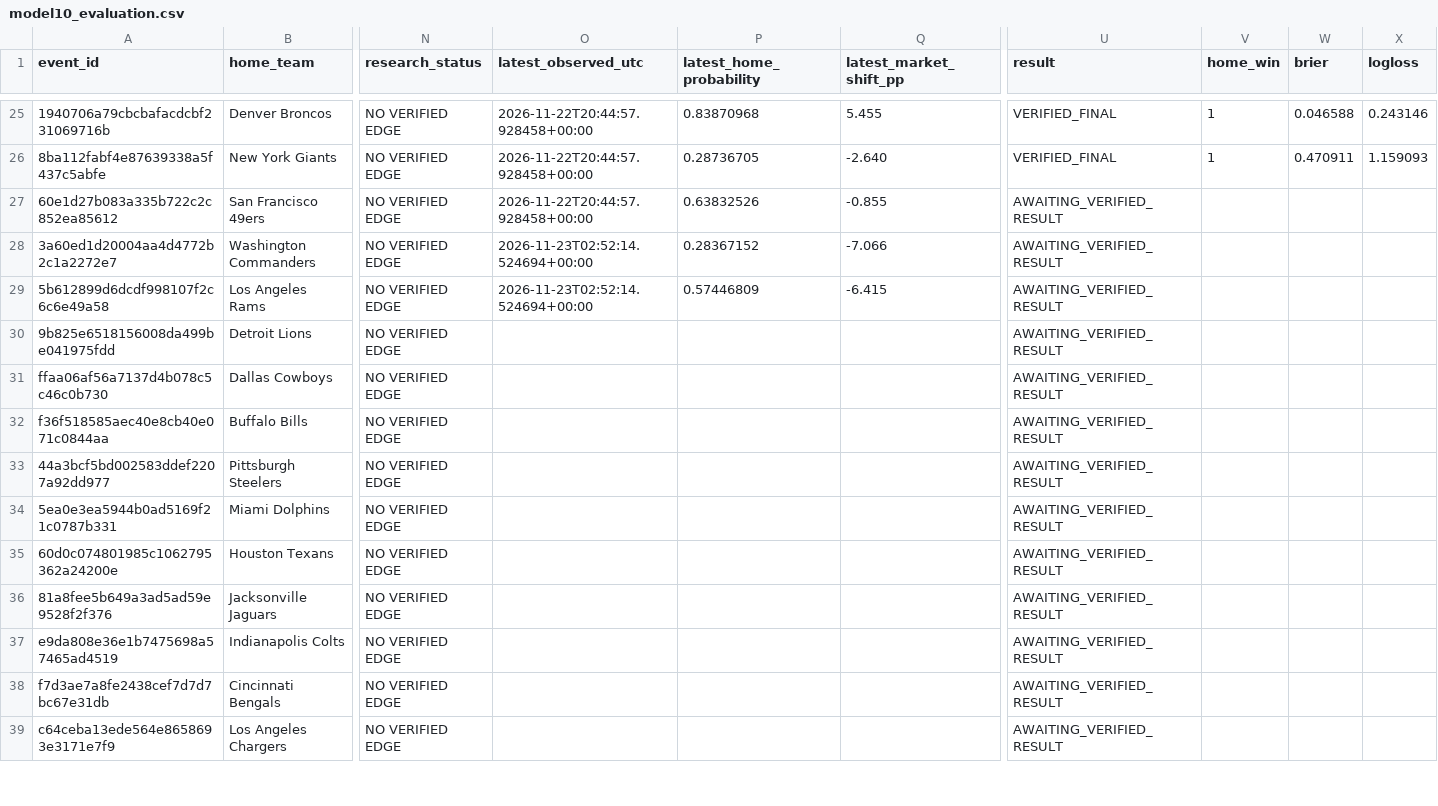
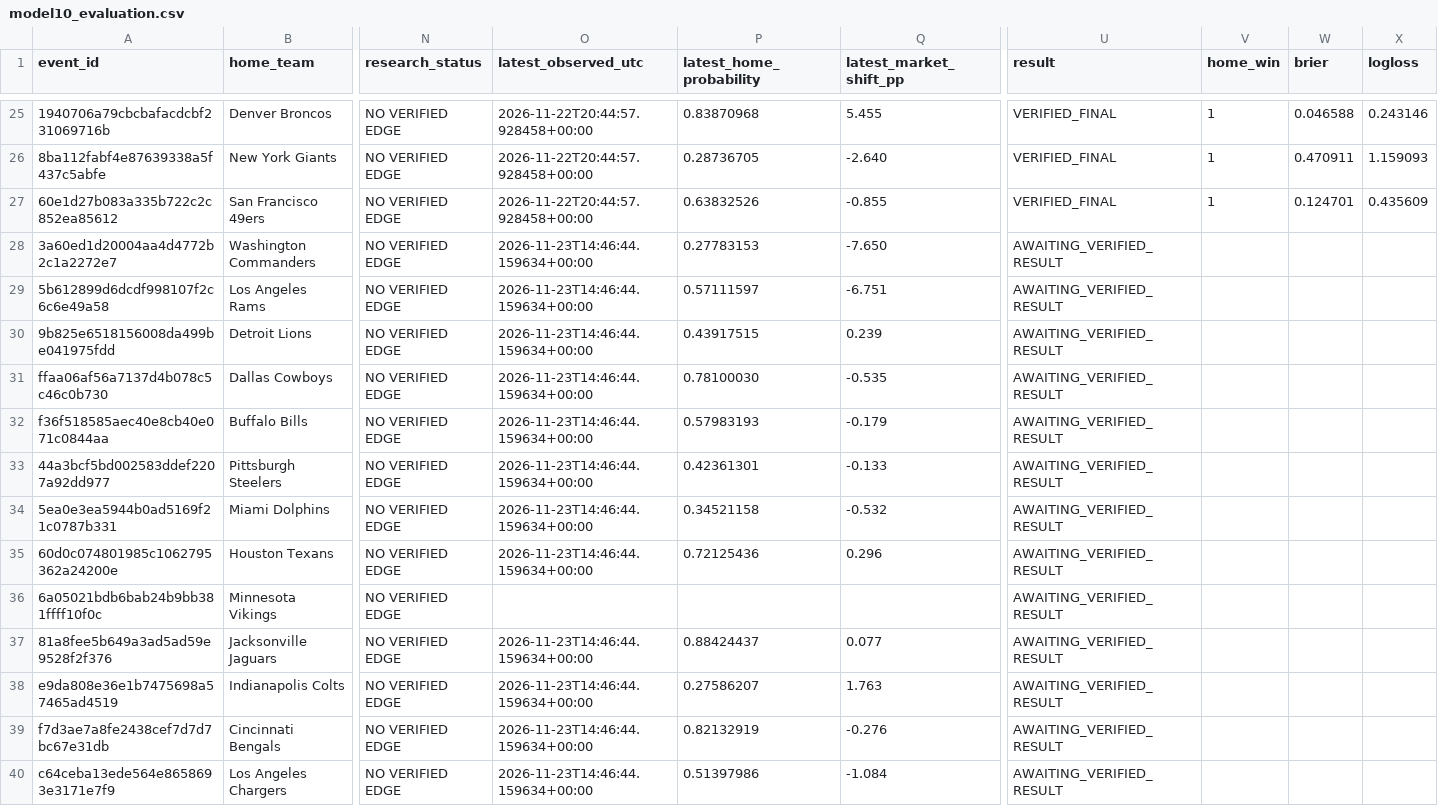
Before and after one commit to tylerbasile-bot/nfl-betting-model, a CSV file: reports/model10_evaluation.csv, drawn as a sheet; only a part is shown, gaps mark what is left out; addresses are those after the commit; rows hold the shown columns only; the diff covers the shown part only; the diff names each change by its address in the sheet, - before the commit and + after, or states it on an @@ line.

```diff
--- a/reports/model10_evaluation.csv
+++ b/reports/model10_evaluation.csv
-U27 (result): AWAITING_VERIFIED_RESULT
+U27 (result): VERIFIED_FINAL
-V27 (home_win): (empty)
+V27 (home_win): 1
-W27 (brier): (empty)
+W27 (brier): 0.124701
-X27 (logloss): (empty)
+X27 (logloss): 0.435609
-O28:O29 (latest_observed_utc): 2026-11-23T02:52:14.524694+00:00
+O28:O29 (latest_observed_utc): 2026-11-23T14:46:44.159634+00:00
-P28 (latest_home_probability): 0.28367152
+P28 (latest_home_probability): 0.27783153
-Q28 (latest_market_shift_pp): -7.066
+Q28 (latest_market_shift_pp): -7.650
-P29 (latest_home_probability): 0.57446809
+P29 (latest_home_probability): 0.57111597
-Q29 (latest_market_shift_pp): -6.415
+Q29 (latest_market_shift_pp): -6.751
-O30:O35 (latest_observed_utc): (empty)
+O30:O35 (latest_observed_utc): 2026-11-23T14:46:44.159634+00:00
-P30 (latest_home_probability): (empty)
+P30 (latest_home_probability): 0.43917515
-Q30 (latest_market_shift_pp): (empty)
+Q30 (latest_market_shift_pp): 0.239
-P31 (latest_home_probability): (empty)
+P31 (latest_home_probability): 0.78100030
-Q31 (latest_market_shift_pp): (empty)
+Q31 (latest_market_shift_pp): -0.535
-P32 (latest_home_probability): (empty)
+P32 (latest_home_probability): 0.57983193
-Q32 (latest_market_shift_pp): (empty)
+Q32 (latest_market_shift_pp): -0.179
-P33 (latest_home_probability): (empty)
+P33 (latest_home_probability): 0.42361301
-Q33 (latest_market_shift_pp): (empty)
+Q33 (latest_market_shift_pp): -0.133
-P34 (latest_home_probability): (empty)
+P34 (latest_home_probability): 0.34521158
-Q34 (latest_market_shift_pp): (empty)
+Q34 (latest_market_shift_pp): -0.532
-P35 (latest_home_probability): (empty)
+P35 (latest_home_probability): 0.72125436
-Q35 (latest_market_shift_pp): (empty)
+Q35 (latest_market_shift_pp): 0.296
+row 36: 6a05021bdb6bab24b9bb381ffff10f0c | Minnesota Vikings | NO VERIFIED EDGE |  |  |  | AWAITING_VERIFIED_RESULT
-O37:O40 (latest_observed_utc): (empty)
+O37:O40 (latest_observed_utc): 2026-11-23T14:46:44.159634+00:00
-P37 (latest_home_probability): (empty)
+P37 (latest_home_probability): 0.88424437
-Q37 (latest_market_shift_pp): (empty)
+Q37 (latest_market_shift_pp): 0.077
-P38 (latest_home_probability): (empty)
+P38 (latest_home_probability): 0.27586207
-Q38 (latest_market_shift_pp): (empty)
+Q38 (latest_market_shift_pp): 1.763
-P39 (latest_home_probability): (empty)
+P39 (latest_home_probability): 0.82132919
-Q39 (latest_market_shift_pp): (empty)
+Q39 (latest_market_shift_pp): -0.276
-P40 (latest_home_probability): (empty)
+P40 (latest_home_probability): 0.51397986
-Q40 (latest_market_shift_pp): (empty)
+Q40 (latest_market_shift_pp): -1.084
```
Also changed, not shown: 1 added row and 9 edited cells elsewhere in this file, data/model10/prospective_forecasts.csv, data/model13/frozen_price_candidates.csv, 13 other files.
